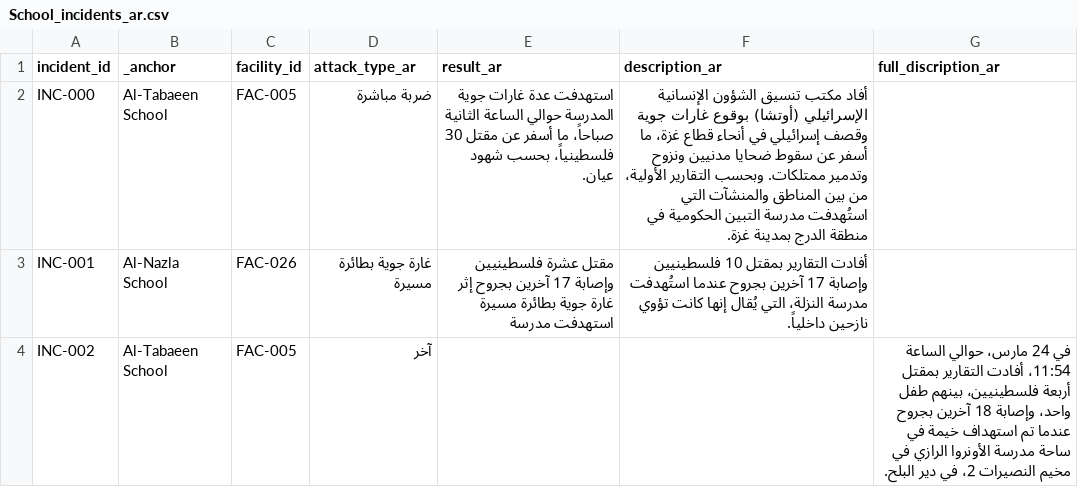
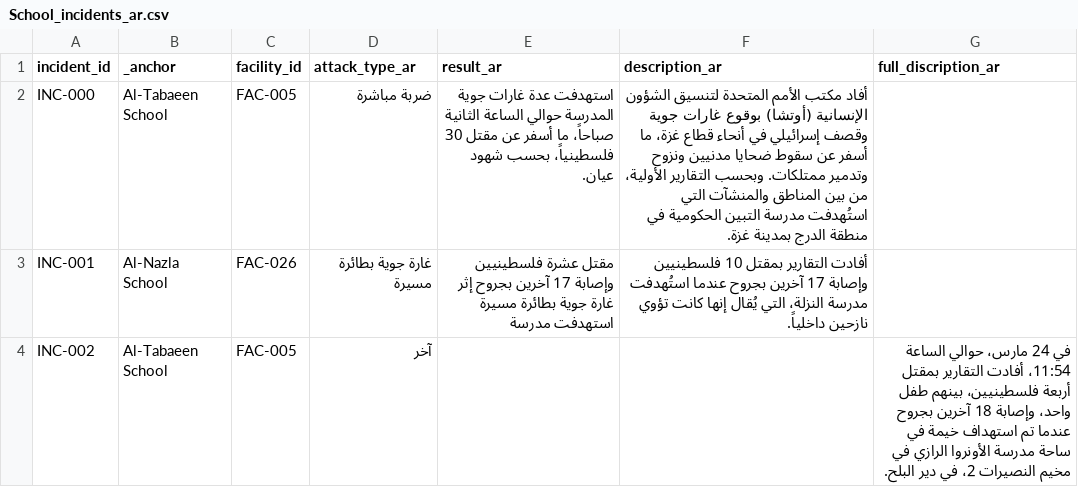
Before and after one commit to PalGenoPedia/PalGenoPedia, a CSV file: Pages/War_Crimes_Stats/stat-schools-attacked/School_incidents_ar.csv, drawn as a sheet.

Commit message:
auto: update School_incidents_ar.csv [2026-08-31T10:22:44.533Z]

```diff
--- a/Pages/War_Crimes_Stats/stat-schools-attacked/School_incidents_ar.csv
+++ b/Pages/War_Crimes_Stats/stat-schools-attacked/School_incidents_ar.csv
@@ -1,3 +1,3 @@
 incident_id,_anchor,facility_id,attack_type_ar,result_ar,description_ar,full_discription_ar
-INC-000,Al-Tabaeen School,FAC-005,ضربة مباشرة,استهدفت عدة غارات جوية المدرسة حوالي الساعة الثانية صباحاً، ما أسفر عن مقتل 30 فلسطينياً، بحسب شهود عيان.,أفاد مكتب تنسيق الشؤون الإنسانية الإسرائيلي (أوتشا) بوقوع غارات جوية وقصف إسرائيلي في أنحاء قطاع غزة، ما أسفر عن سقوط ضحايا مدنيين ونزوح وتدمير ممتلكات. وبحسب التقارير الأولية، من بين المناطق والمنشآت التي استُهدفت مدرسة التبين الحكومية في منطقة الدرج بمدينة غزة.,
+INC-000,Al-Tabaeen School,FAC-005,ضربة مباشرة,استهدفت عدة غارات جوية المدرسة حوالي الساعة الثانية صباحاً، ما أسفر عن مقتل 30 فلسطينياً، بحسب شهود عيان.,أفاد مكتب الأمم المتحدة لتنسيق الشؤون الإنسانية (أوتشا) بوقوع غارات جوية وقصف إسرائيلي في أنحاء قطاع غزة، ما أسفر عن سقوط ضحايا مدنيين ونزوح وتدمير ممتلكات. وبحسب التقارير الأولية، من بين المناطق والمنشآت التي استُهدفت مدرسة التبين الحكومية في منطقة الدرج بمدينة غزة.,
 INC-001,Al-Nazla School,FAC-026,غارة جوية بطائرة مسيرة,مقتل عشرة فلسطينيين وإصابة 17 آخرين بجروح إثر غارة جوية بطائرة مسيرة استهدفت مدرسة,أفادت التقارير بمقتل 10 فلسطينيين وإصابة 17 آخرين بجروح عندما استُهدفت مدرسة النزلة، التي يُقال إنها كانت تؤوي نازحين داخلياً.,
```
